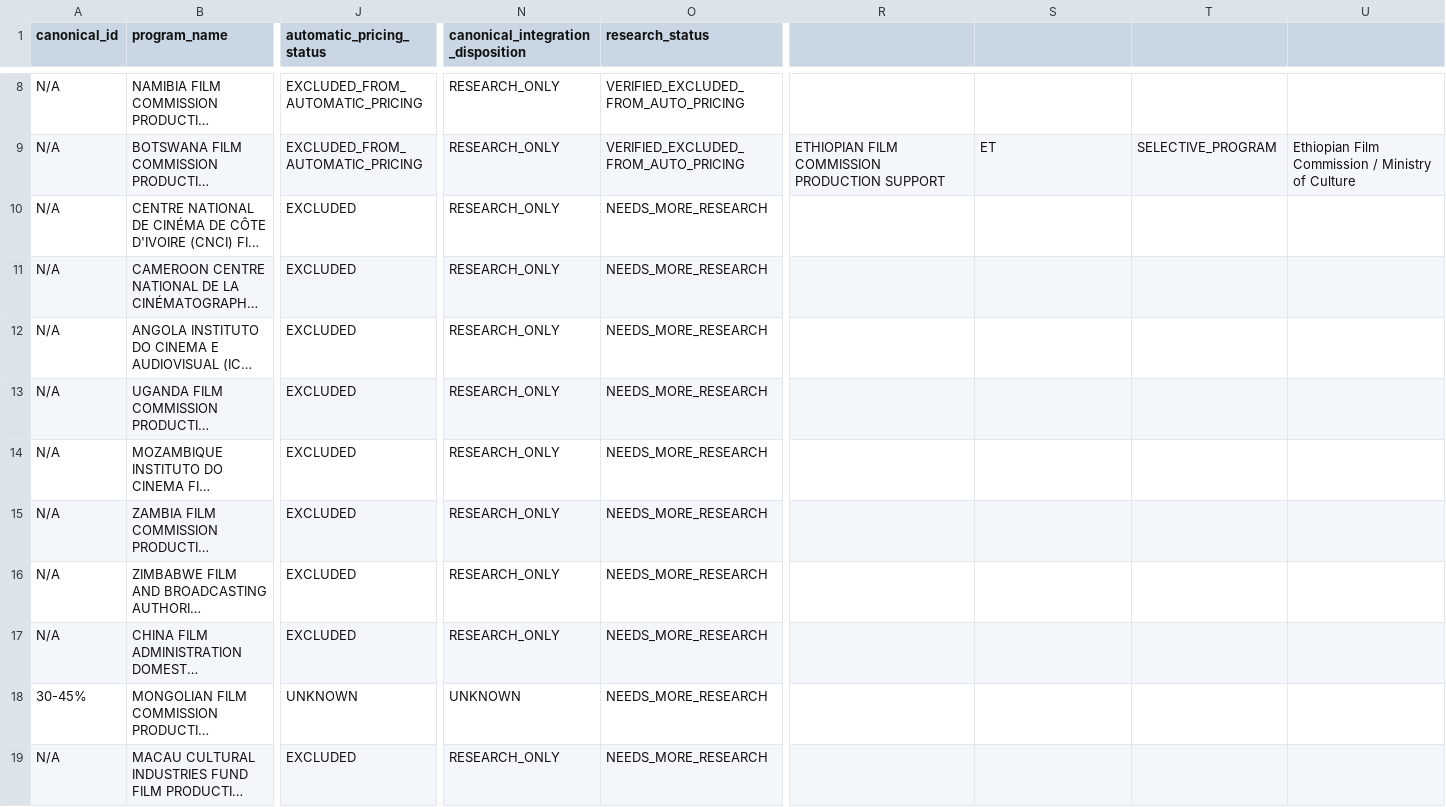
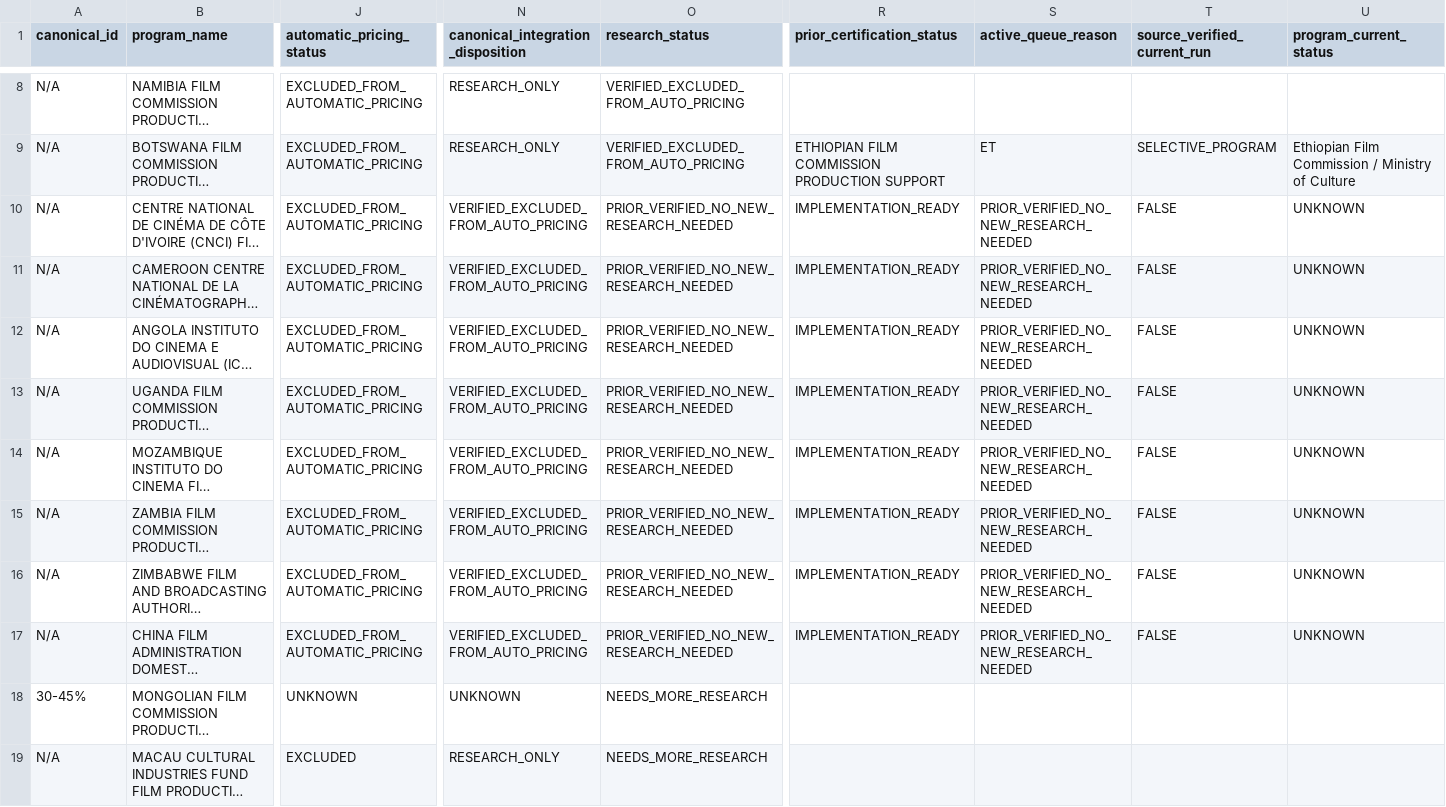
Before and after one commit to surajgohill-oss/Frametax, a CSV file: docs/validation/SECONDARY_PROGRAM_RECONCILIATION_LEDGER_AG.csv, drawn as a sheet; only a part is shown, gaps mark what is left out; long unchanged cells end in …; the diff covers the shown part only; the diff names each change by its address in the sheet, - before the commit and + after, or states it on an @@ line.

```diff
--- a/docs/validation/SECONDARY_PROGRAM_RECONCILIATION_LEDGER_AG.csv
+++ b/docs/validation/SECONDARY_PROGRAM_RECONCILIATION_LEDGER_AG.csv
-R1: (empty)
+R1: prior_certification_status
-S1: (empty)
+S1: active_queue_reason
-T1: (empty)
+T1: source_verified_current_run
-U1: (empty)
+U1: program_current_status
-J10:J17 (automatic_pricing_status): EXCLUDED
+J10:J17 (automatic_pricing_status): EXCLUDED_FROM_AUTOMATIC_PRICING
-N10:N17: RESEARCH_ONLY
+N10:N17: VERIFIED_EXCLUDED_FROM_AUTO_PRICING
-O10:O17 (research_status): NEEDS_MORE_RESEARCH
+O10:O17 (research_status): PRIOR_VERIFIED_NO_NEW_RESEARCH_NEEDED
-R10:R17 (prior_certification_status): (empty)
+R10:R17 (prior_certification_status): IMPLEMENTATION_READY
-S10:S17 (active_queue_reason): (empty)
+S10:S17 (active_queue_reason): PRIOR_VERIFIED_NO_NEW_RESEARCH_NEEDED
-T10:T17 (source_verified_current_run): (empty)
+T10:T17 (source_verified_current_run): FALSE
-U10:U17 (program_current_status): (empty)
+U10:U17 (program_current_status): UNKNOWN
```
Also changed, not shown: 16 edited cells elsewhere in this file.
